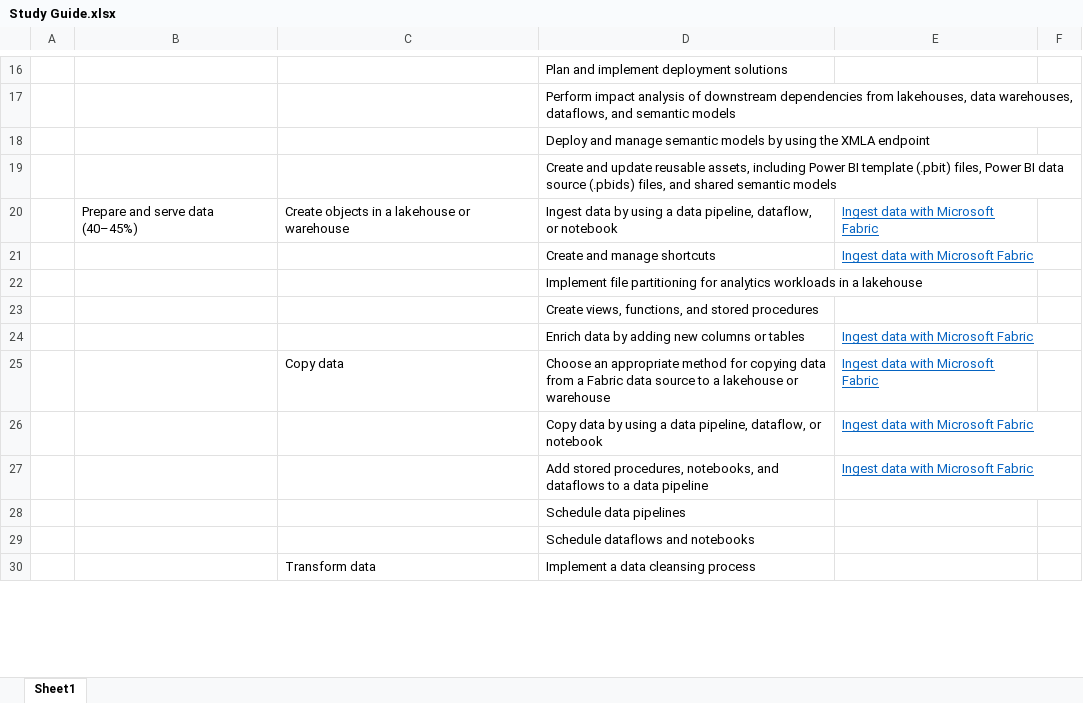
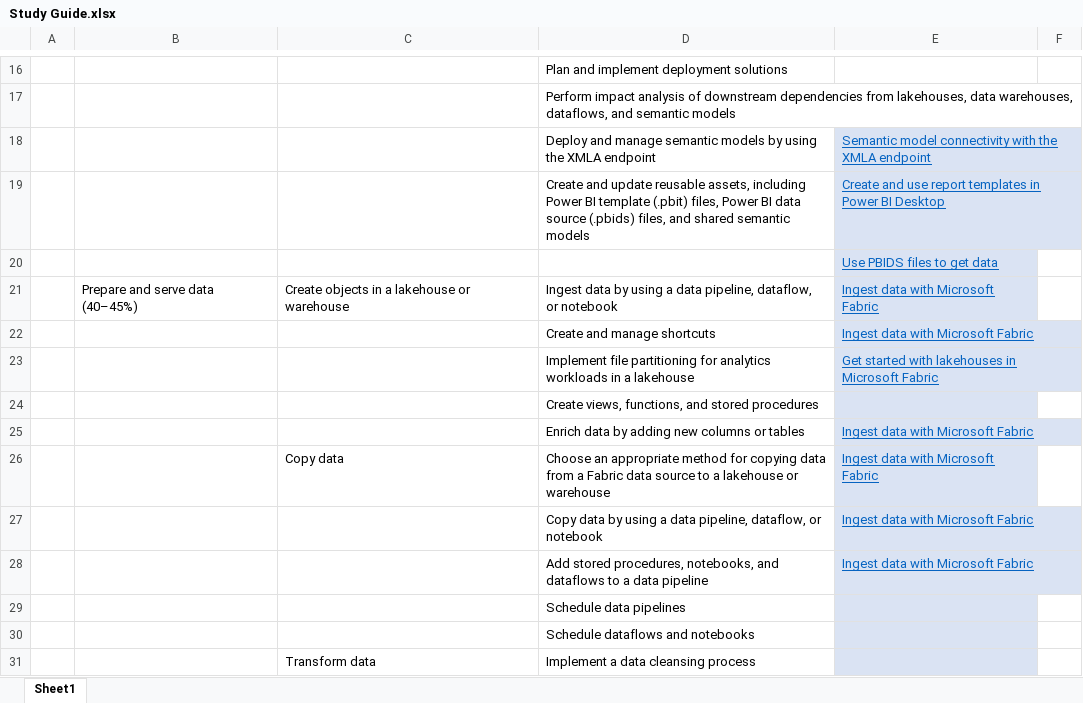
Before and after one commit to open-word/DP-600-Fabric-Analytics-Engineer, an Excel workbook: Study Guide.xlsx, sheet Sheet1, drawn as a sheet; only a part is shown, gaps mark what is left out; values as stored, in another font and other column widths than the file's, no borders; addresses are those after the commit; the diff covers the shown part only; the diff names each change by its address in the sheet, - before the commit and + after, or states it on an @@ line.

```diff
--- a/Study Guide.xlsx (sheet Sheet1)
+++ b/Study Guide.xlsx (sheet Sheet1)
-E18: (empty)
+E18: Semantic model connectivity with the XMLA endpoint
-E18:E19 fill: none
+E18:E19 fill: #DAE3F3
-E19: (empty)
+E19: Create and use report templates in Power BI Desktop
+row 20:  |  |  |  | Use PBIDS files to get data
-E21:E31 fill: none
+E21:E31 fill: #DAE3F3
-E23: (empty)
+E23: Get started with lakehouses in Microsoft Fabric
```
Also changed, not shown: 2 added rows, 1 removed row, 3 edited cells and cell formats elsewhere in this sheet, Certification.xlsx, 13 other files.
